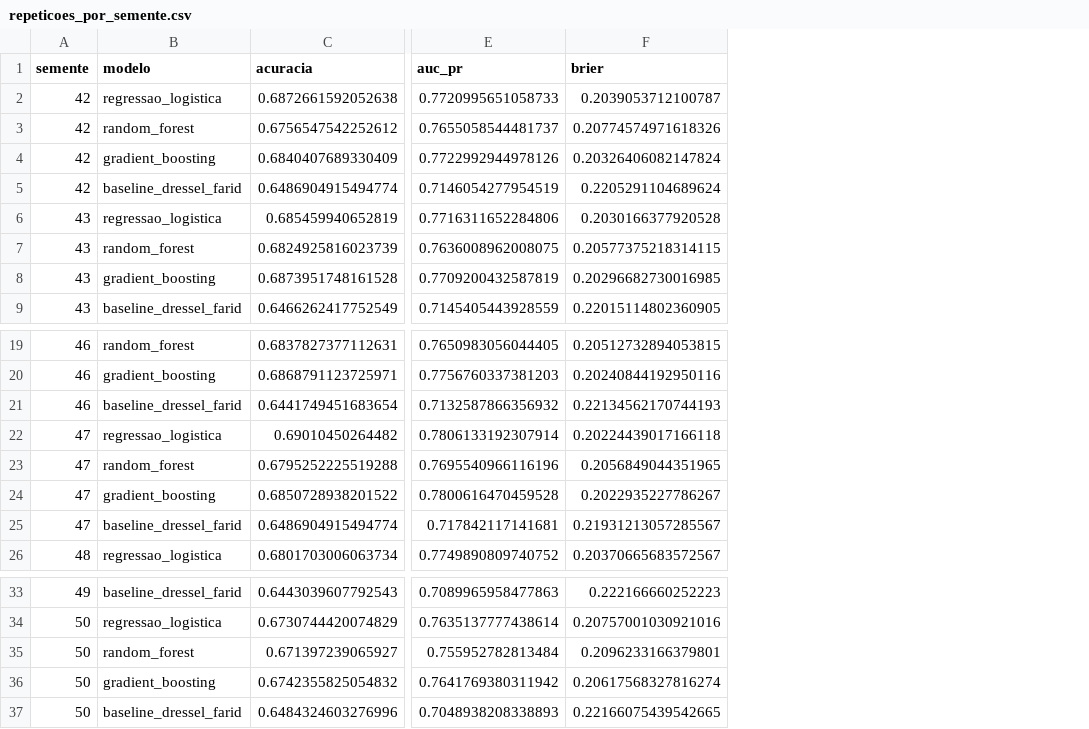
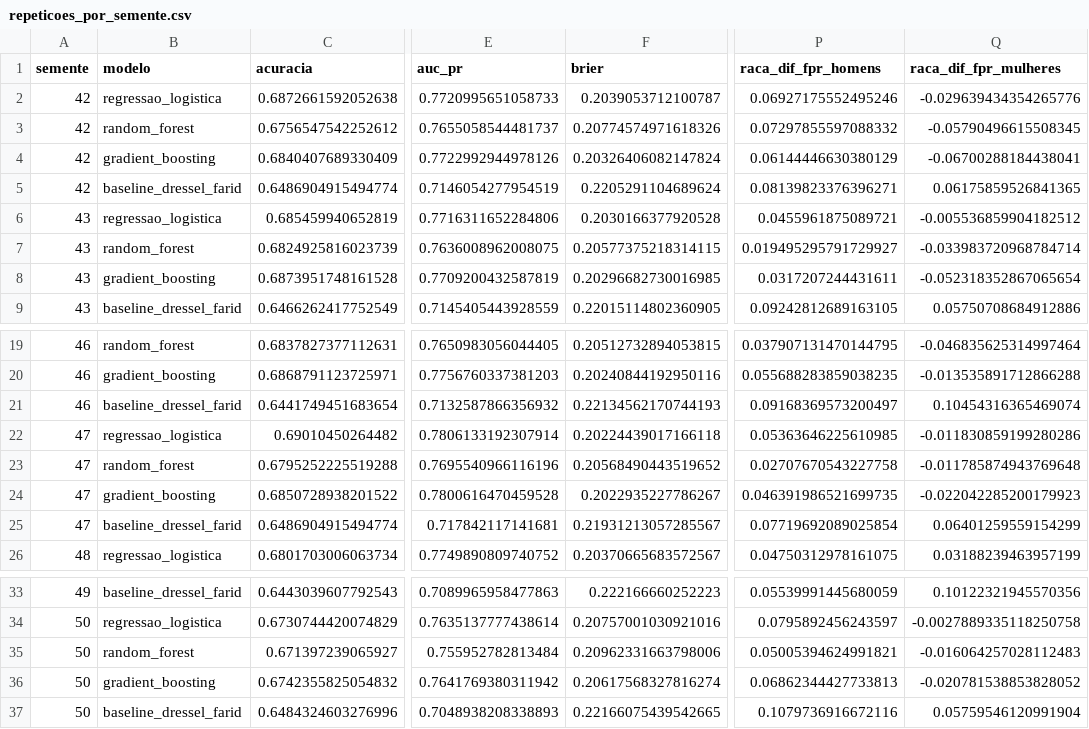
Before and after one commit to joao-h-v-moreira/predicao-reincidencia-nij, a CSV file: results/repeticoes_por_semente.csv, drawn as a sheet; only a part is shown, gaps mark what is left out; the diff names each change by its address in the sheet, - before the commit and + after, or states it on an @@ line.

```diff
--- a/results/repeticoes_por_semente.csv
+++ b/results/repeticoes_por_semente.csv
+column P (raca_dif_fpr_homens), rows 2-9: 0.06927175552495246 | 0.07297855597088332 | 0.06144446630380129 | 0.08139823376396271 | 0.0455961875089721 | 0.019495295791729927 | 0.0317207244431611 | 0.09242812689163105; rows 19-26: 0.037907131470144795 | 0.055688283859038235 | 0.09168369573200497 | 0.05363646225610985 | 0.02707670543227758 | 0.046391986521699735 | 0.07719692089025854 | 0.04750312978161075; rows 33-37: 0.05539991445680059 | 0.0795892456243597 | 0.05005394624991821 | 0.06862344427733813 | 0.1079736916672116
+column Q (raca_dif_fpr_mulheres), rows 2-9: -0.029639434354265776 | -0.05790496615508345 | -0.06700288184438041 | 0.06175859526841365 | -0.005536859904182512 | -0.033983720968784714 | -0.052318352867065654 | 0.05750708684912886; rows 19-26: -0.046835625314997464 | -0.013535891712866288 | 0.10454316365469074 | -0.011830859199280286 | -0.011785874943769648 | -0.022042285200179923 | 0.06401259559154299 | 0.03188239463957199; rows 33-37: 0.10122321945570356 | -0.0027889335118250758 | -0.016064257028112483 | -0.020781538853828052 | 0.05759546120991904
-F23 (brier): 0.2056849044351965
+F23 (brier): 0.20568490443519652
-F35 (brier): 0.2096233166379801
+F35 (brier): 0.20962331663798006
```
Also changed, not shown: results/equidade_detalhada.csv, results/pos_processamento_equidade.csv, 19 other files.
